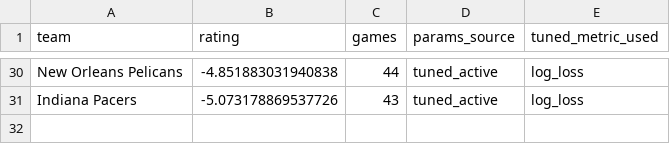
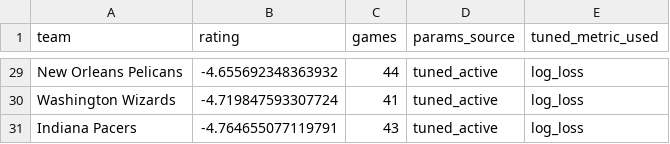
Before and after one commit to prairiepilotfpv/sports-power-ratings, a CSV file: data/processed/nba/2025-26/bt_rankings.csv, drawn as a sheet; only a part is shown, gaps mark what is left out; addresses are those after the commit; the diff covers the shown part only; the diff names each change by its address in the sheet, - before the commit and + after, or states it on an @@ line.

```diff
--- a/data/processed/nba/2025-26/bt_rankings.csv
+++ b/data/processed/nba/2025-26/bt_rankings.csv
-B29 (rating): -4.851883031940838
+B29 (rating): -4.655692348363932
+row 30: Washington Wizards | -4.719847593307724 | 41 | tuned_active | log_loss
-B31 (rating): -5.073178869537726
+B31 (rating): -4.764655077119791
```
Also changed, not shown: 3 added rows, 4 removed rows and 24 edited cells elsewhere in this file, data/processed/nba/2025-26/elo_rankings.csv, 9 other files.
